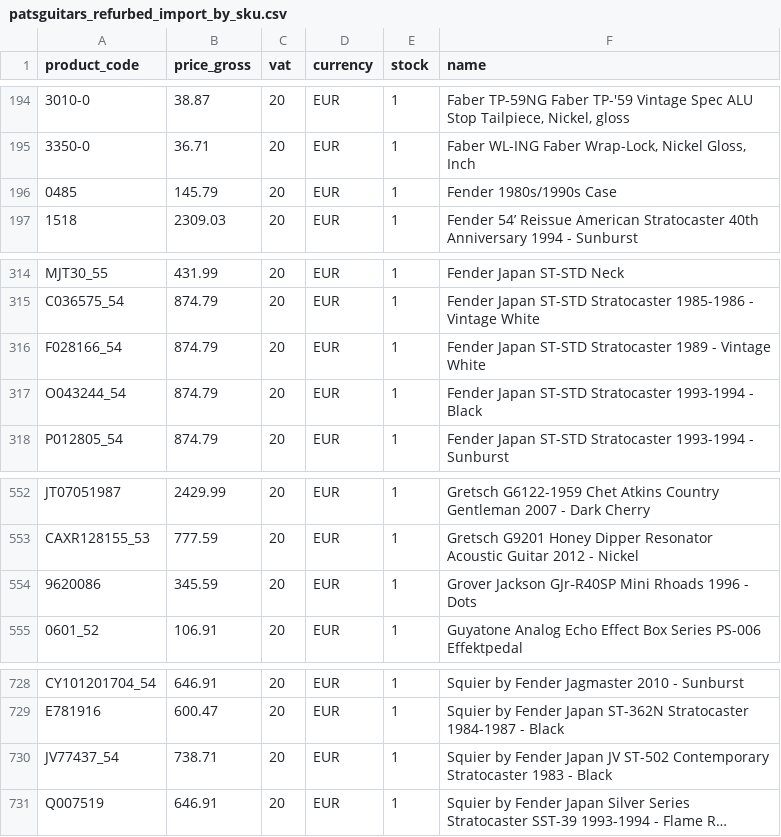
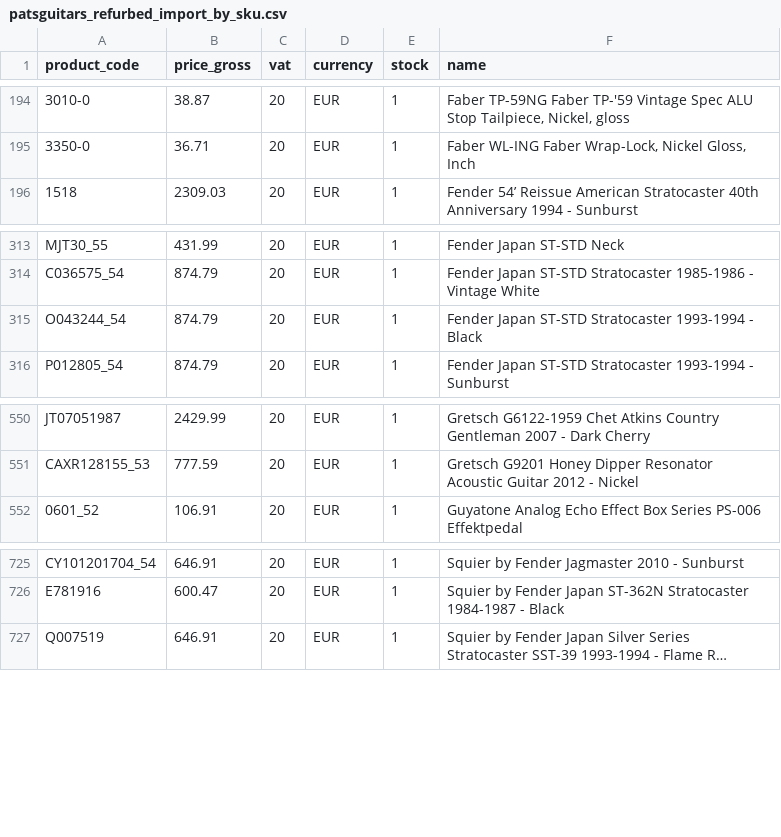
Before and after one commit to brendanrefurbed/supplier-feeds-public, a CSV file: patsguitars_refurbed_import_by_sku.csv, drawn as a sheet; only a part is shown, gaps mark what is left out; long unchanged cells end in …; the diff names each change by its address in the sheet, - before the commit and + after, or states it on an @@ line.

```diff
--- a/patsguitars_refurbed_import_by_sku.csv
+++ b/patsguitars_refurbed_import_by_sku.csv
-row 196: 0485 | 145.79 | 20 | EUR | 1 | Fender 1980s/1990s Case
-row 316: F028166_54 | 874.79 | 20 | EUR | 1 | Fender Japan ST-STD Stratocaster 1989 - Vintage White
-row 554: 9620086 | 345.59 | 20 | EUR | 1 | Grover Jackson GJr‑R40SP Mini Rhoads 1996 - Dots
-row 730: JV77437_54 | 738.71 | 20 | EUR | 1 | Squier by Fender Japan JV ST-502 Contemporary Stratocaster 1983 - Black
```
Also changed, not shown: patsguitars_refurbed_import.csv.
